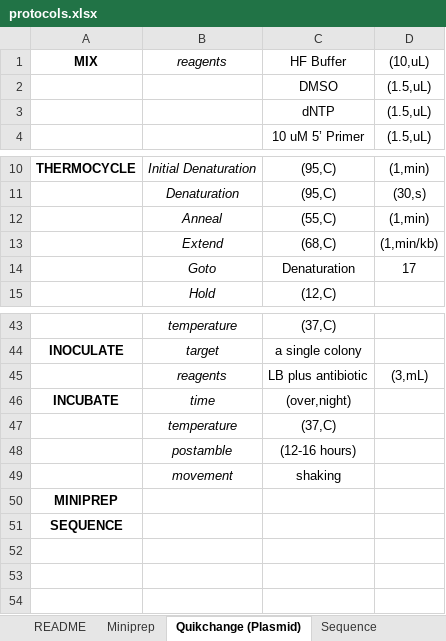
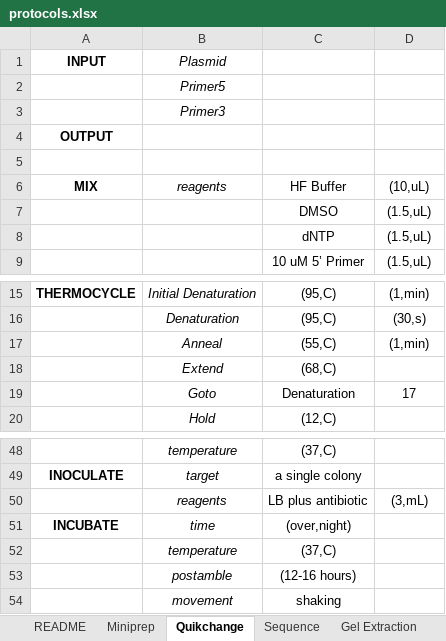
Before and after one commit to OhEvolve/LabHelper, an Excel workbook: protocols/protocols.xlsx, sheet Quikchange, drawn as a sheet; only a part is shown, gaps mark what is left out; values as stored, in another font and other column widths than the file's, no borders; removed rows and columns are numbered as before the commit, all else as after; the diff names each change by its address in the sheet, - before the commit and + after, or states it on an @@ line.

```diff
--- a/protocols/protocols.xlsx (sheet Quikchange)
+++ b/protocols/protocols.xlsx (sheet Quikchange)
-sheet tab: Quikchange (Plasmid)
+sheet tab: Quikchange
+row 1: INPUT | Plasmid
+row 2:  | Primer5
+row 3:  | Primer3
+row 4: OUTPUT
+row 5: (empty)
-D18: (1,min/kb)
+D18: (empty)
-row 50: MINIPREP
-row 51: SEQUENCE
```
Also changed, not shown: sheet Miniprep, 4 other files.
